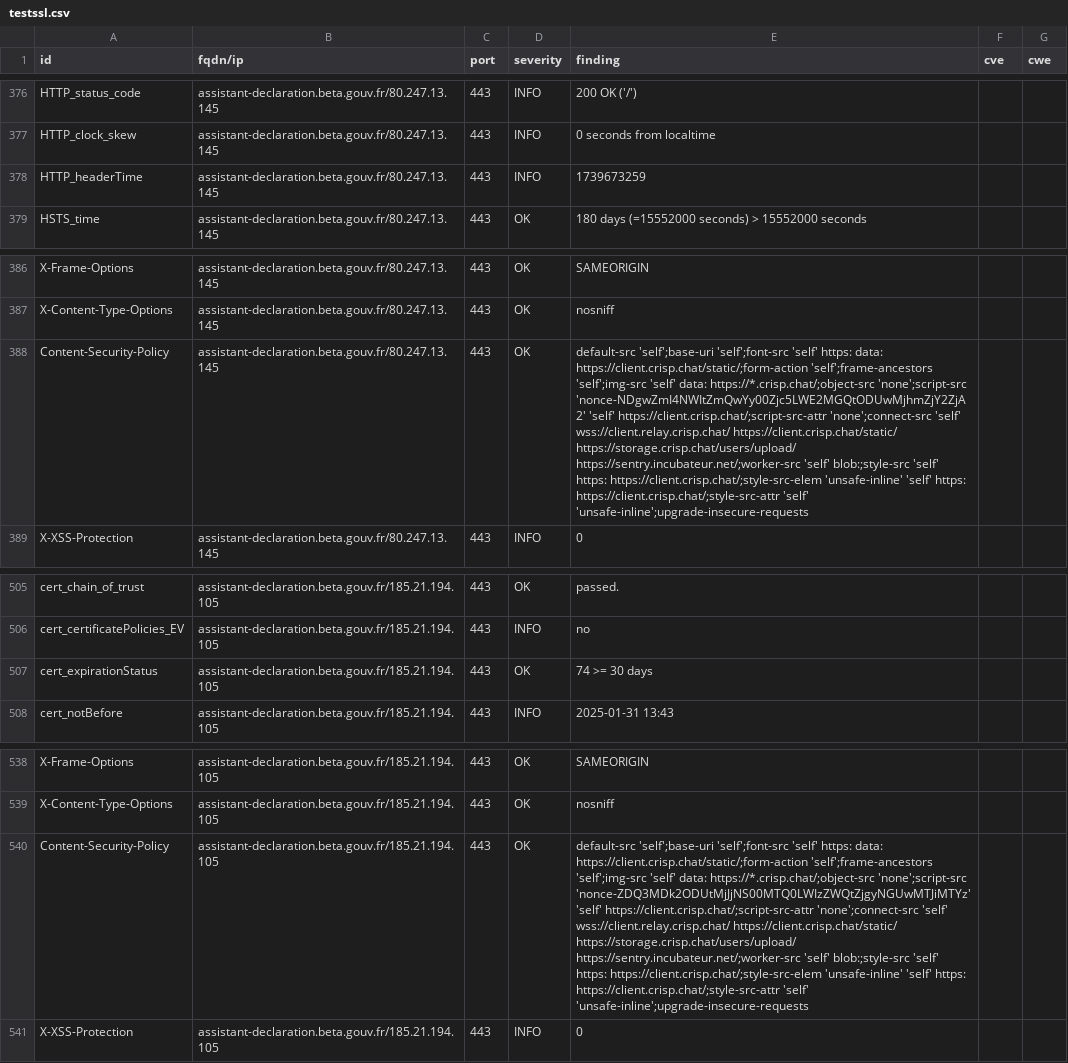
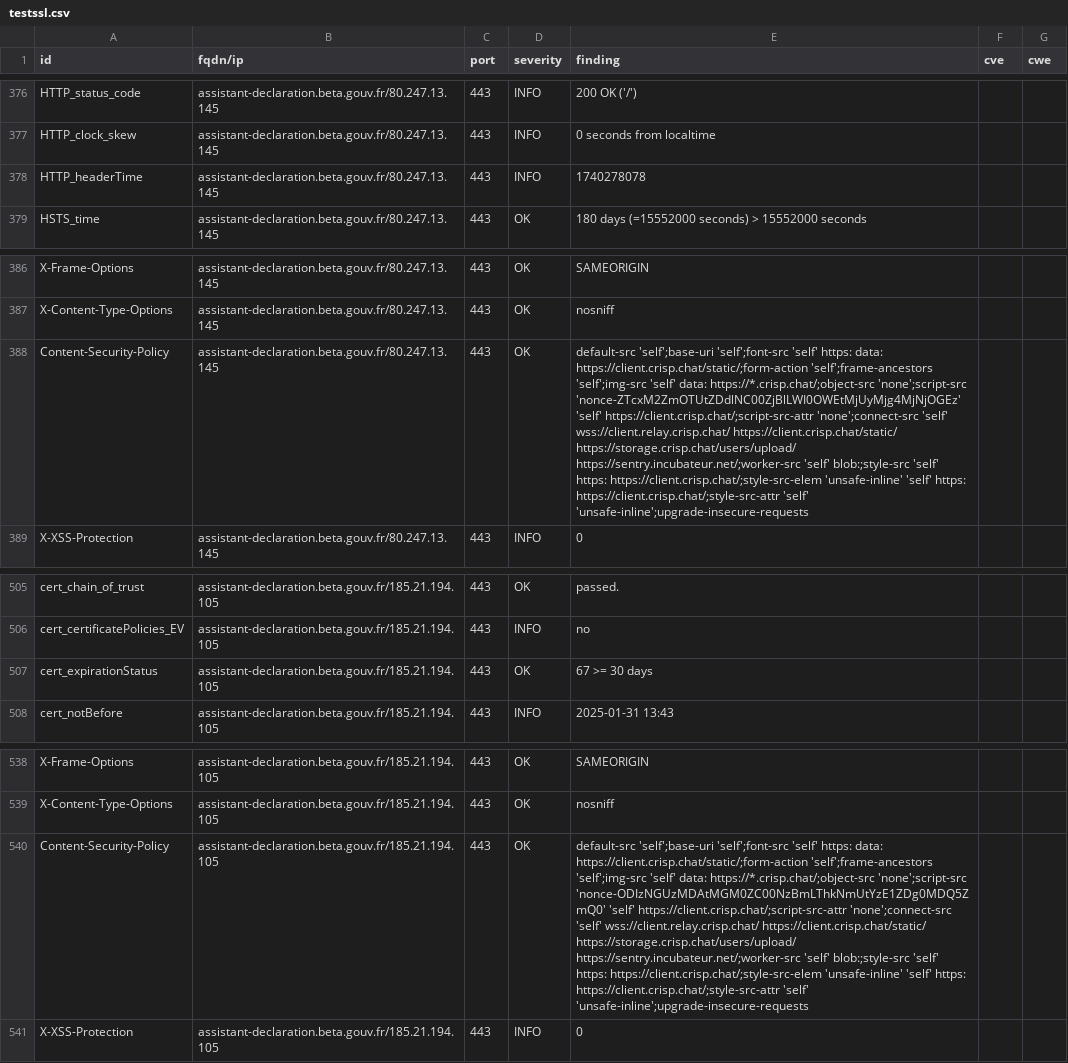
Before and after one commit to culturecommunication/dashlord, a CSV file: results/aHR0cHM6Ly9hc3Npc3RhbnQtZGVjbGFyYXRpb24uYmV0YS5nb3V2LmZy/testssl.csv, drawn as a sheet; only a part is shown, gaps mark what is left out; the diff covers the shown part only; the diff names each change by its address in the sheet, - before the commit and + after, or states it on an @@ line.

```diff
--- a/results/aHR0cHM6Ly9hc3Npc3RhbnQtZGVjbGFyYXRpb24uYmV0YS5nb3V2LmZy/testssl.csv
+++ b/results/aHR0cHM6Ly9hc3Npc3RhbnQtZGVjbGFyYXRpb24uYmV0YS5nb3V2LmZy/testssl.csv
-E378 (finding): 1739673259
+E378 (finding): 1740278078
-E388 (finding): …https://*.crisp.chat/;object-src 'none';script-src 'nonce-NDgwZmI4NWItZmQwYy00Zjc5LWE2MGQtODUwMjhmZjY2ZjA2' 'self' https://client.crisp.chat/;script-src-attr…
+E388 (finding): …https://*.crisp.chat/;object-src 'none';script-src 'nonce-ZTcxM2ZmOTUtZDdlNC00ZjBlLWI0OWEtMjUyMjg4MjNjOGEz' 'self' https://client.crisp.chat/;script-src-attr…
-E507 (finding): 74 >= 30 days
+E507 (finding): 67 >= 30 days
-E540 (finding): …https://*.crisp.chat/;object-src 'none';script-src 'nonce-ZDQ3MDk2ODUtMjJjNS00MTQ0LWIzZWQtZjgyNGUwMTJiMTYz' 'self' https://client.crisp.chat/;script-src-attr…
+E540 (finding): …https://*.crisp.chat/;object-src 'none';script-src 'nonce-ODIzNGUzMDAtMGM0ZC00NzBmLThkNmUtYzE1ZDg0MDQ5ZmQ0' 'self' https://client.crisp.chat/;script-src-attr…
```
Also changed, not shown: 3 added rows, 3 removed rows, 149 moved rows and 6 edited cells elsewhere in this file, 8 other files.
